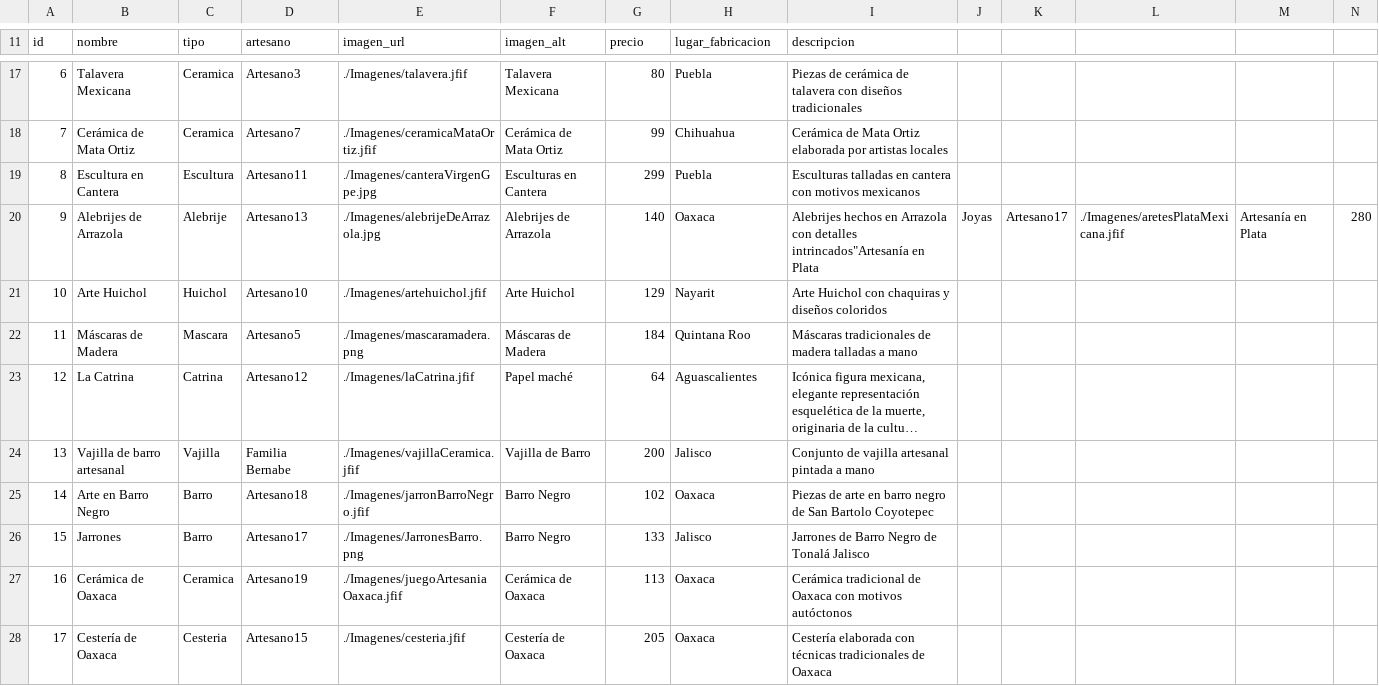
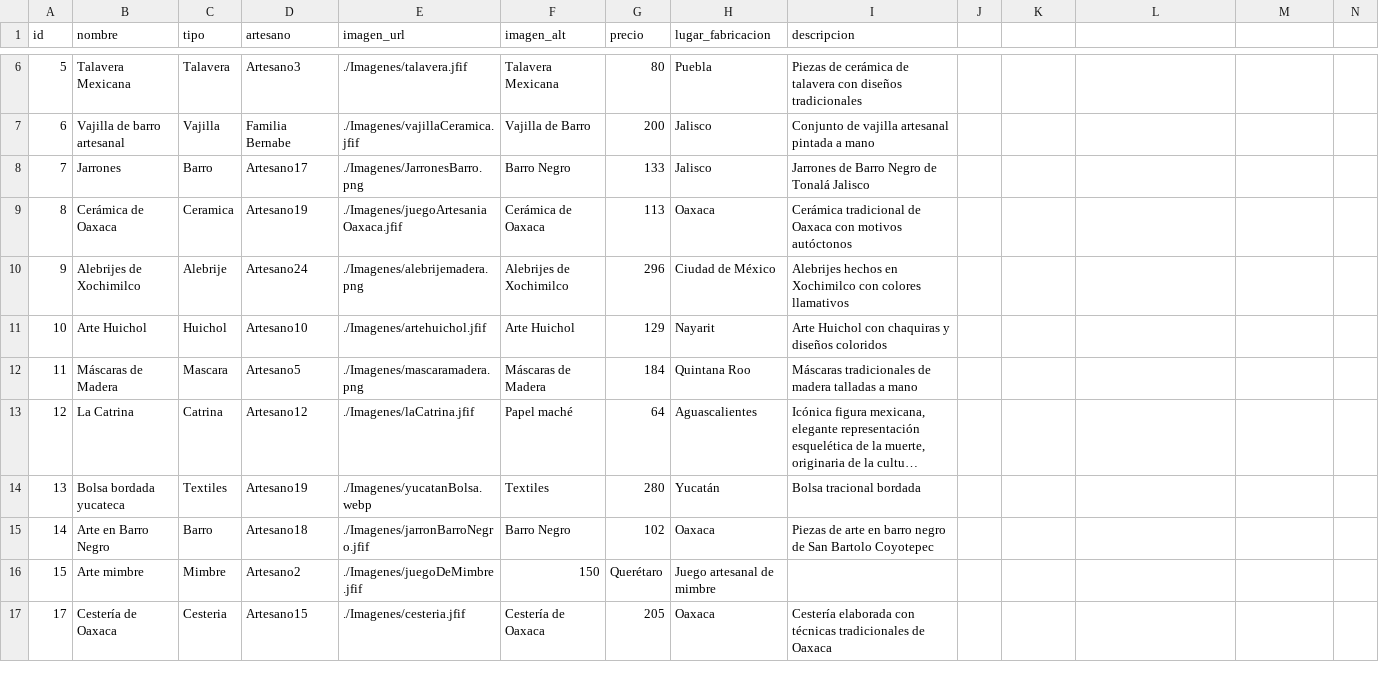
Before and after one commit to Dafneesanch23/herencia-mexicarties-frontend, a CSV file: Tienda/tiendaArtesanias/JS/productos.csv, drawn as a sheet; only a part is shown, gaps mark what is left out; long unchanged cells end in …; removed rows and columns are numbered as before the commit, all else as after; rows hold the shown columns only; the diff covers the shown part only; the diff names each change by its address in the sheet, - before the commit and + after, or states it on an @@ line.

Commit message:
imagenes tienda artesanias

```diff
--- a/Tienda/tiendaArtesanias/JS/productos.csv
+++ b/Tienda/tiendaArtesanias/JS/productos.csv
@@ column A (id) renumbered in row 6 @@
-C6 (tipo): Ceramica
+C6 (tipo): Talavera
-row 18: 7 | Cerámica de Mata Ortiz | Ceramica | Artesano7 | ./Imagenes/ceramicaMataOrtiz.jfif | Cerámica de Mata Ortiz | 99 | Chihuahua | Cerámica de Mata Ortiz elaborada por artistas locales
-row 19: 8 | Escultura en Cantera | Escultura | Artesano11 | ./Imagenes/canteraVirgenGpe.jpg | Esculturas en Cantera | 299 | Puebla | Esculturas talladas en cantera con motivos mexicanos
-row 20: 9 | Alebrijes de Arrazola | Alebrije | Artesano13 | ./Imagenes/alebrijeDeArrazola.jpg | Alebrijes de Arrazola | 140 | Oaxaca | Alebrijes hechos en Arrazola con detalles intrincados"Artesanía en Plata | Joyas | Artesano17 | ./Imagenes/aretesPlataMexicana.jfif | Artesanía en Plata | 280
@@ row 24 moved to row 7: 6 @@
@@ row 26 moved to row 8: 7 @@
@@ row 27 moved to row 9: 8 @@
@@ row 29 moved to row 10: 9 @@
@@ row 32 moved to row 14: 13 @@
+row 16: 15 | Arte mimbre | Mimbre | Artesano2 | ./Imagenes/juegoDeMimbre.jfif | 150 | Querétaro | Juego artesanal de mimbre
```
Also changed, not shown: 3 added rows, 12 removed rows and 1 moved row elsewhere in this file, 2 other files.
